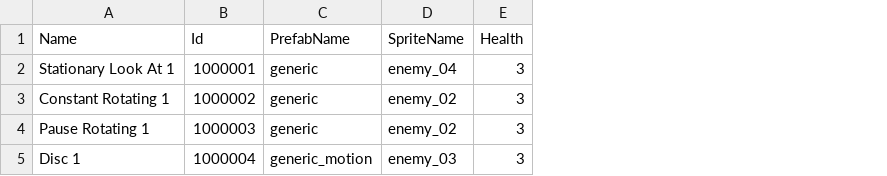
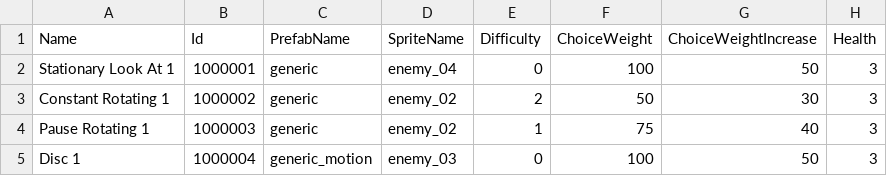
Before and after one commit to DrSkipper/Watchlist, a CSV file: Sheets/enemies.csv, drawn as a sheet; only a part is shown; the diff names each change by its address in the sheet, - before the commit and + after, or states it on an @@ line.

Commit message:
Added 3 columns to EnemyType
Difficulty, ChoiceWeight, ChoiceWeightIncrease

```diff
--- a/Sheets/enemies.csv
+++ b/Sheets/enemies.csv
+column E (Difficulty), rows 2-5: 0 | 2 | 1 | 0
+column F (ChoiceWeight), rows 2-5: 100 | 50 | 75 | 100
+column G (ChoiceWeightIncrease), rows 2-5: 50 | 30 | 40 | 50
```
Also changed, not shown: 4 other files.
